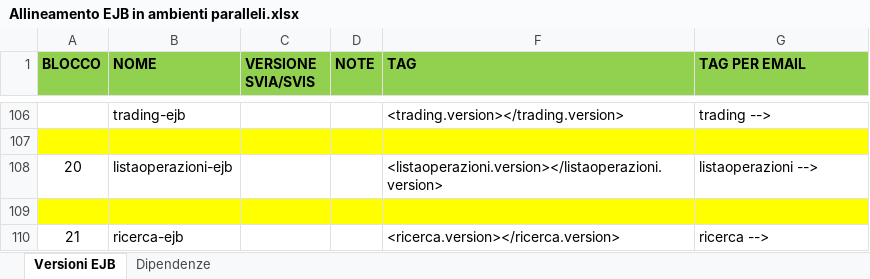
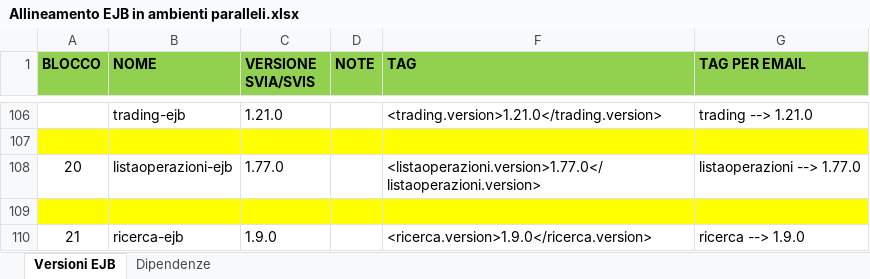
Before and after one commit to EdoardoBaral/SoftwareAllineamenti, an Excel workbook: src/main/resources/excelutils/Allineamento EJB in ambienti paralleli.xlsx, sheet Versioni EJB, drawn as a sheet; only a part is shown, gaps mark what is left out; values as stored, in another font and other column widths than the file's, no borders; the diff covers the shown part only; the diff names each change by its address in the sheet, - before the commit and + after, or states it on an @@ line.

Commit message:
Aggiornamento file supporto per aggiornamento versione arch.core.ndce su env/svil

```diff
--- a/src/main/resources/excelutils/Allineamento EJB in ambienti paralleli.xlsx (sheet Versioni EJB)
+++ b/src/main/resources/excelutils/Allineamento EJB in ambienti paralleli.xlsx (sheet Versioni EJB)
-C106 (VERSIONE SVIA/SVIS): (empty)
+C106 (VERSIONE SVIA/SVIS): 1.21.0
-F106 (TAG): <trading.version></trading.version>
+F106 (TAG): <trading.version>1.21.0</trading.version>
-G106 (TAG PER EMAIL): trading -->
+G106 (TAG PER EMAIL): trading --> 1.21.0
-C108 (VERSIONE SVIA/SVIS): (empty)
+C108 (VERSIONE SVIA/SVIS): 1.77.0
-F108 (TAG): <listaoperazioni.version></listaoperazioni.version>
+F108 (TAG): <listaoperazioni.version>1.77.0</listaoperazioni.version>
-G108 (TAG PER EMAIL): listaoperazioni -->
+G108 (TAG PER EMAIL): listaoperazioni --> 1.77.0
-C110 (VERSIONE SVIA/SVIS): (empty)
+C110 (VERSIONE SVIA/SVIS): 1.9.0
-F110 (TAG): <ricerca.version></ricerca.version>
+F110 (TAG): <ricerca.version>1.9.0</ricerca.version>
-G110 (TAG PER EMAIL): ricerca -->
+G110 (TAG PER EMAIL): ricerca --> 1.9.0
```
Also changed, not shown: 33 edited cells elsewhere in this sheet, sheet Dipendenze, 1 other file.
